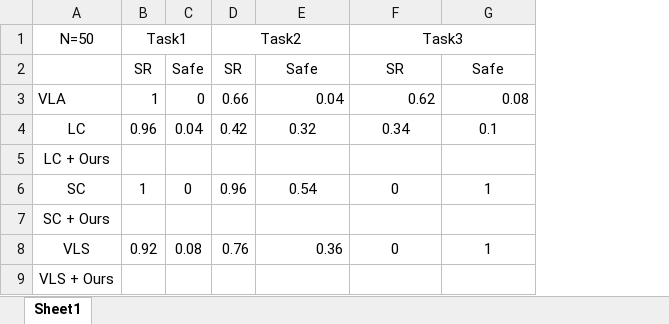
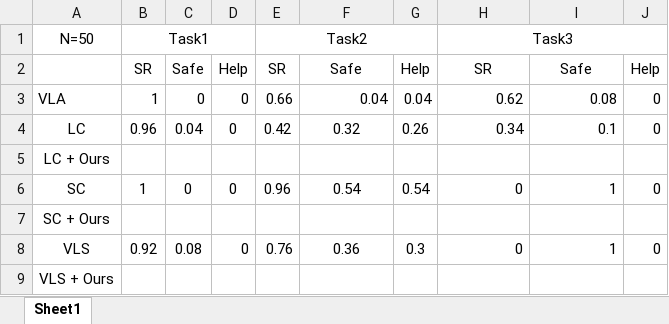
Before and after one commit to beefed-up-geek/franka_robolab_sim_methods, an Excel workbook: results/industry_results.xlsx, sheet Sheet1, drawn as a sheet; values as stored, in another font and other column widths than the file's, no borders; addresses are those after the commit; the diff names each change by its address in the sheet, - before the commit and + after, or states it on an @@ line.

```diff
--- a/results/industry_results.xlsx (sheet Sheet1)
+++ b/results/industry_results.xlsx (sheet Sheet1)
+column D, rows 2-8: Help | 0 | 0 |  | 0 |  | 0
+column G, rows 2-8: Help | 0.04 | 0.26 |  | 0.54 |  | 0.3
+column J, rows 2-8: Help | 0 | 0 |  | 0 |  | 0
-H4:I4 alignment: center
+H4:I4 alignment: right
-H6:I6 alignment: center
+H6:I6 alignment: right
-F8 alignment: right
+F8 alignment: center
-H8:I8 alignment: center
+H8:I8 alignment: right
```
Also changed, not shown: 2 other files.
